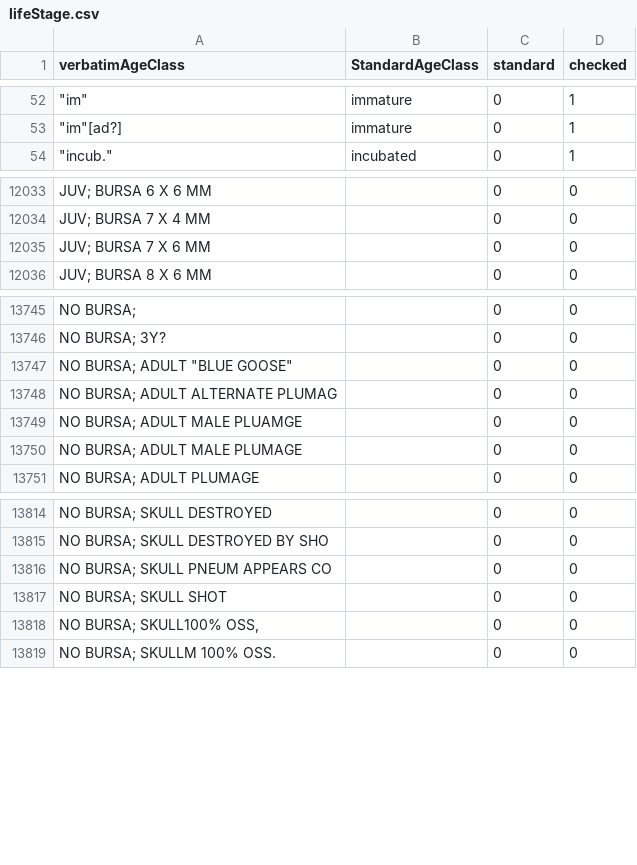
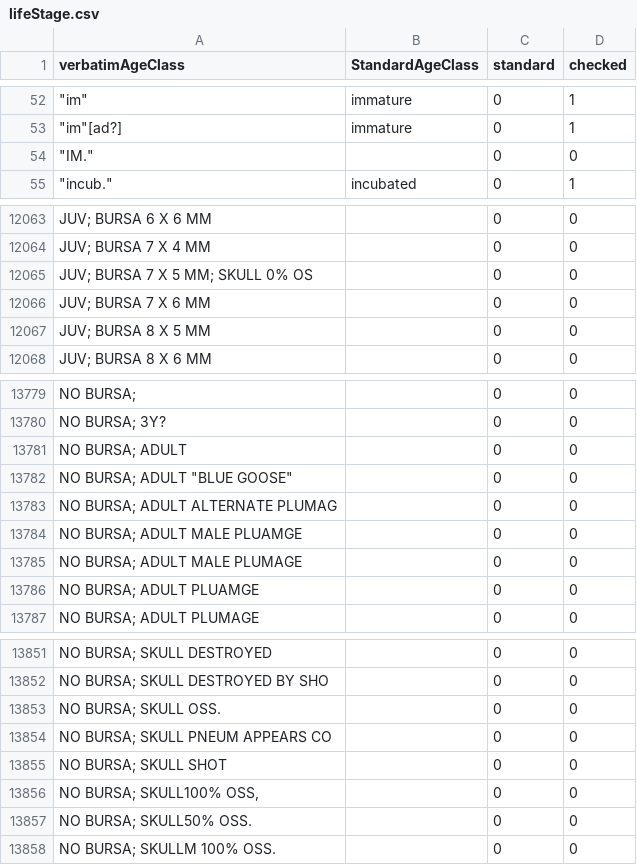
Before and after one commit to VertNet/DwCVocabs, a CSV file: vocabs/lifeStage.csv, drawn as a sheet; only a part is shown, gaps mark what is left out; the diff covers the shown part only; the diff names each change by its address in the sheet, - before the commit and + after, or states it on an @@ line.

```diff
--- a/vocabs/lifeStage.csv
+++ b/vocabs/lifeStage.csv
+row 54: "IM." |  | 0 | 0
+row 12065: JUV; BURSA 7 X 5 MM; SKULL 0% OS |  | 0 | 0
+row 12067: JUV; BURSA 8 X 5 MM |  | 0 | 0
+row 13781: NO BURSA; ADULT |  | 0 | 0
+row 13786: NO BURSA; ADULT PLUAMGE |  | 0 | 0
+row 13853: NO BURSA; SKULL OSS. |  | 0 | 0
+row 13857: NO BURSA; SKULL50% OSS. |  | 0 | 0
```
Also changed, not shown: 35 added rows elsewhere in this file, vocabs/countryCode.csv, 2 other files.
